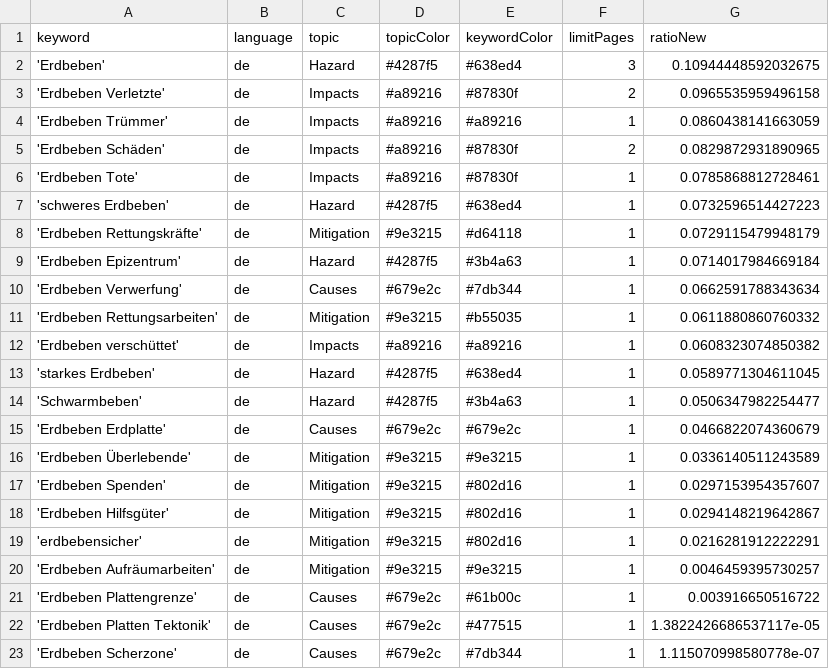
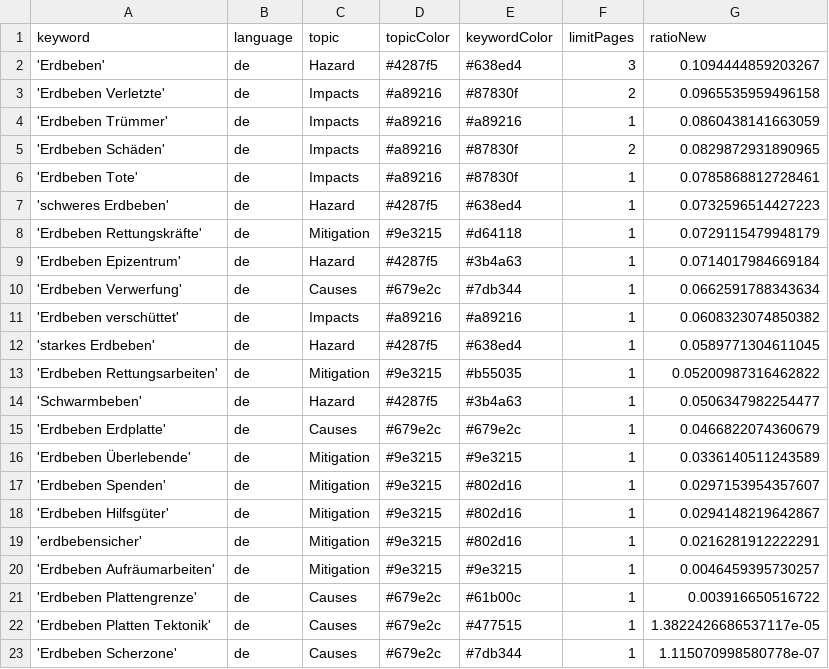
Before and after one commit to marcol95-news/earthquakeiscoming, a CSV file: keywords.csv, drawn as a sheet.

Commit message:
Commit from GitHub Actions (harvest:0.0)

```diff
--- a/keywords.csv
+++ b/keywords.csv
@@ -1,3 +1,3 @@
 keyword,language,topic,topicColor,keywordColor,limitPages,ratioNew
-'Erdbeben',de,Hazard,#4287f5,#638ed4,3,0.10944448592032675
+'Erdbeben',de,Hazard,#4287f5,#638ed4,3,0.1094444859203267
 'Erdbeben Verletzte',de,Impacts,#a89216,#87830f,2,0.0965535959496158
@@ -10,5 +10,5 @@ keyword,language,topic,topicColor,keywordColor,limitPages,ratioNew
 'Erdbeben Verwerfung',de,Causes,#679e2c,#7db344,1,0.0662591788343634
-'Erdbeben Rettungsarbeiten',de,Mitigation,#9e3215,#b55035,1,0.0611880860760332
 'Erdbeben verschüttet',de,Impacts,#a89216,#a89216,1,0.0608323074850382
 'starkes Erdbeben',de,Hazard,#4287f5,#638ed4,1,0.0589771304611045
+'Erdbeben Rettungsarbeiten',de,Mitigation,#9e3215,#b55035,1,0.05200987316462822
 'Schwarmbeben',de,Hazard,#4287f5,#3b4a63,1,0.0506347982254477
```
